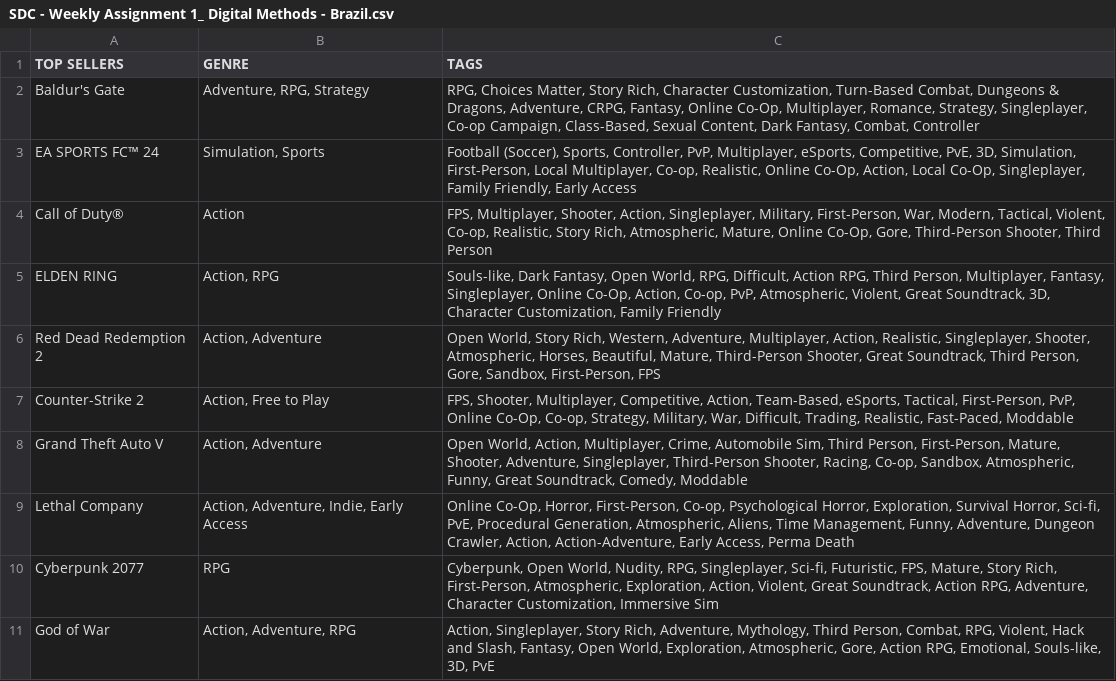
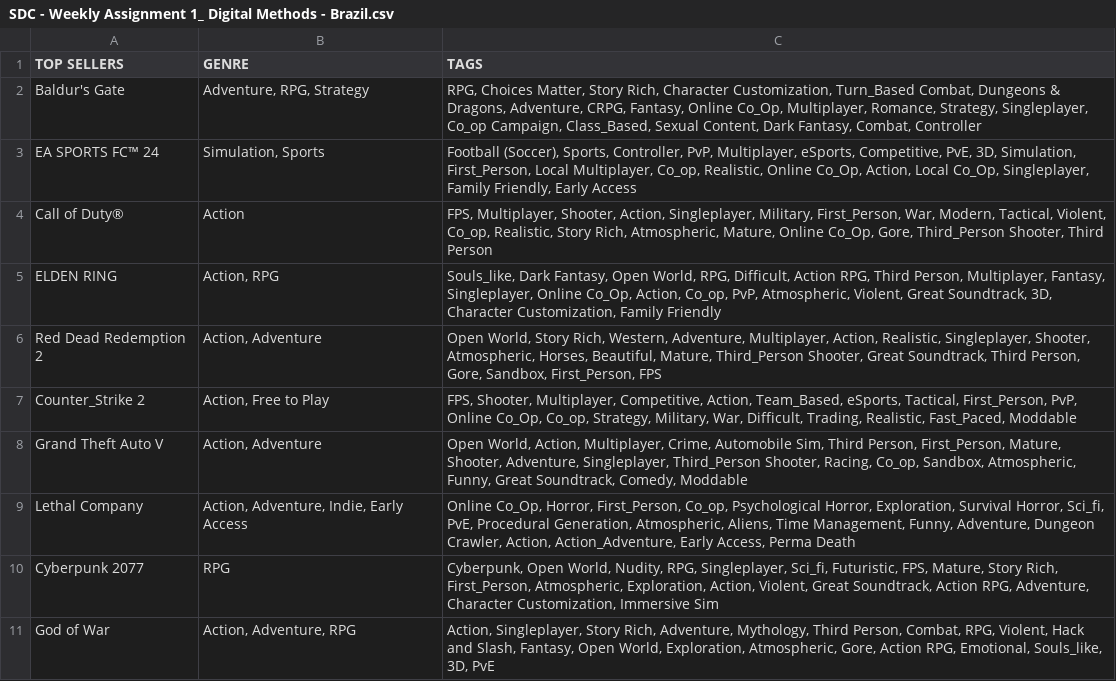
Before and after one commit to kin0330/SDC_W1, a CSV file: csv/SDC - Weekly Assignment 1_ Digital Methods - Brazil.csv, drawn as a sheet.

```diff
--- a/csv/SDC - Weekly Assignment 1_ Digital Methods - Brazil.csv
+++ b/csv/SDC - Weekly Assignment 1_ Digital Methods - Brazil.csv
@@ -1,11 +1,11 @@
 TOP SELLERS,GENRE,TAGS
-Baldur's Gate,"Adventure, RPG, Strategy","RPG, Choices Matter, Story Rich, Character Customization, Turn-Based Combat, Dungeons & Dragons, Adventure, CRPG, Fantasy, Online Co-Op, Multiplayer, Romance, Strategy, Singleplayer, Co-op Campaign, Class-Based, Sexual Content, Dark Fantasy, Combat, Controller"
-EA SPORTS FC™ 24,"Simulation, Sports","Football (Soccer), Sports, Controller, PvP, Multiplayer, eSports, Competitive, PvE, 3D, Simulation, First-Person, Local Multiplayer, Co-op, Realistic, Online Co-Op, Action, Local Co-Op, Singleplayer, Family Friendly, Early Access"
-Call of Duty®,Action,"FPS, Multiplayer, Shooter, Action, Singleplayer, Military, First-Person, War, Modern, Tactical, Violent, Co-op, Realistic, Story Rich, Atmospheric, Mature, Online Co-Op, Gore, Third-Person Shooter, Third Person"
-ELDEN RING,"Action, RPG","Souls-like, Dark Fantasy, Open World, RPG, Difficult, Action RPG, Third Person, Multiplayer, Fantasy, Singleplayer, Online Co-Op, Action, Co-op, PvP, Atmospheric, Violent, Great Soundtrack, 3D, Character Customization, Family Friendly"
-Red Dead Redemption 2,"Action, Adventure","Open World, Story Rich, Western, Adventure, Multiplayer, Action, Realistic, Singleplayer, Shooter, Atmospheric, Horses, Beautiful, Mature, Third-Person Shooter, Great Soundtrack, Third Person, Gore, Sandbox, First-Person, FPS"
-Counter-Strike 2,"Action, Free to Play","FPS, Shooter, Multiplayer, Competitive, Action, Team-Based, eSports, Tactical, First-Person, PvP, Online Co-Op, Co-op, Strategy, Military, War, Difficult, Trading, Realistic, Fast-Paced, Moddable"
-Grand Theft Auto V,"Action, Adventure","Open World, Action, Multiplayer, Crime, Automobile Sim, Third Person, First-Person, Mature, Shooter, Adventure, Singleplayer, Third-Person Shooter, Racing, Co-op, Sandbox, Atmospheric, Funny, Great Soundtrack, Comedy, Moddable"
-Lethal Company,"Action, Adventure, Indie, Early Access","Online Co-Op, Horror, First-Person, Co-op, Psychological Horror, Exploration, Survival Horror, Sci-fi, PvE, Procedural Generation, Atmospheric, Aliens, Time Management, Funny, Adventure, Dungeon Crawler, Action, Action-Adventure, Early Access, Perma Death"
-Cyberpunk 2077,RPG,"Cyberpunk, Open World, Nudity, RPG, Singleplayer, Sci-fi, Futuristic, FPS, Mature, Story Rich, First-Person, Atmospheric, Exploration, Action, Violent, Great Soundtrack, Action RPG, Adventure, Character Customization, Immersive Sim"
-God of War,"Action, Adventure, RPG","Action, Singleplayer, Story Rich, Adventure, Mythology, Third Person, Combat, RPG, Violent, Hack and Slash, Fantasy, Open World, Exploration, Atmospheric, Gore, Action RPG, Emotional, Souls-like, 3D, PvE"
+Baldur's Gate,"Adventure, RPG, Strategy","RPG, Choices Matter, Story Rich, Character Customization, Turn_Based Combat, Dungeons & Dragons, Adventure, CRPG, Fantasy, Online Co_Op, Multiplayer, Romance, Strategy, Singleplayer, Co_op Campaign, Class_Based, Sexual Content, Dark Fantasy, Combat, Controller"
+EA SPORTS FC™ 24,"Simulation, Sports","Football (Soccer), Sports, Controller, PvP, Multiplayer, eSports, Competitive, PvE, 3D, Simulation, First_Person, Local Multiplayer, Co_op, Realistic, Online Co_Op, Action, Local Co_Op, Singleplayer, Family Friendly, Early Access"
+Call of Duty®,Action,"FPS, Multiplayer, Shooter, Action, Singleplayer, Military, First_Person, War, Modern, Tactical, Violent, Co_op, Realistic, Story Rich, Atmospheric, Mature, Online Co_Op, Gore, Third_Person Shooter, Third Person"
+ELDEN RING,"Action, RPG","Souls_like, Dark Fantasy, Open World, RPG, Difficult, Action RPG, Third Person, Multiplayer, Fantasy, Singleplayer, Online Co_Op, Action, Co_op, PvP, Atmospheric, Violent, Great Soundtrack, 3D, Character Customization, Family Friendly"
+Red Dead Redemption 2,"Action, Adventure","Open World, Story Rich, Western, Adventure, Multiplayer, Action, Realistic, Singleplayer, Shooter, Atmospheric, Horses, Beautiful, Mature, Third_Person Shooter, Great Soundtrack, Third Person, Gore, Sandbox, First_Person, FPS"
+Counter_Strike 2,"Action, Free to Play","FPS, Shooter, Multiplayer, Competitive, Action, Team_Based, eSports, Tactical, First_Person, PvP, Online Co_Op, Co_op, Strategy, Military, War, Difficult, Trading, Realistic, Fast_Paced, Moddable"
+Grand Theft Auto V,"Action, Adventure","Open World, Action, Multiplayer, Crime, Automobile Sim, Third Person, First_Person, Mature, Shooter, Adventure, Singleplayer, Third_Person Shooter, Racing, Co_op, Sandbox, Atmospheric, Funny, Great Soundtrack, Comedy, Moddable"
+Lethal Company,"Action, Adventure, Indie, Early Access","Online Co_Op, Horror, First_Person, Co_op, Psychological Horror, Exploration, Survival Horror, Sci_fi, PvE, Procedural Generation, Atmospheric, Aliens, Time Management, Funny, Adventure, Dungeon Crawler, Action, Action_Adventure, Early Access, Perma Death"
+Cyberpunk 2077,RPG,"Cyberpunk, Open World, Nudity, RPG, Singleplayer, Sci_fi, Futuristic, FPS, Mature, Story Rich, First_Person, Atmospheric, Exploration, Action, Violent, Great Soundtrack, Action RPG, Adventure, Character Customization, Immersive Sim"
+God of War,"Action, Adventure, RPG","Action, Singleplayer, Story Rich, Adventure, Mythology, Third Person, Combat, RPG, Violent, Hack and Slash, Fantasy, Open World, Exploration, Atmospheric, Gore, Action RPG, Emotional, Souls_like, 3D, PvE"
```
Also changed, not shown: csv/SDC - Weekly Assignment 1_ Digital Methods - AMERICAS (US, BR, CA).csv, csv/SDC - Weekly Assignment 1_ Digital Methods - ASIA (CH, JP, KR).csv, 32 other files.
